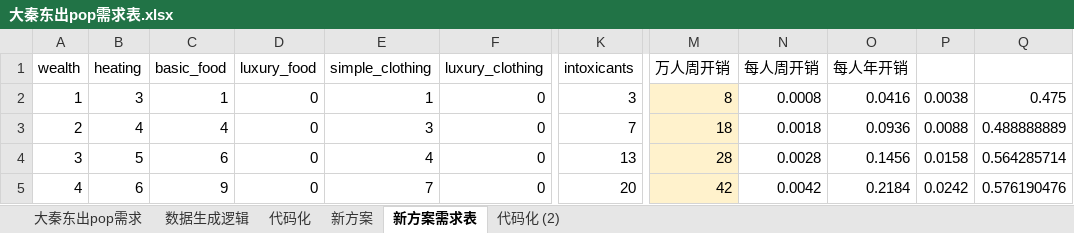
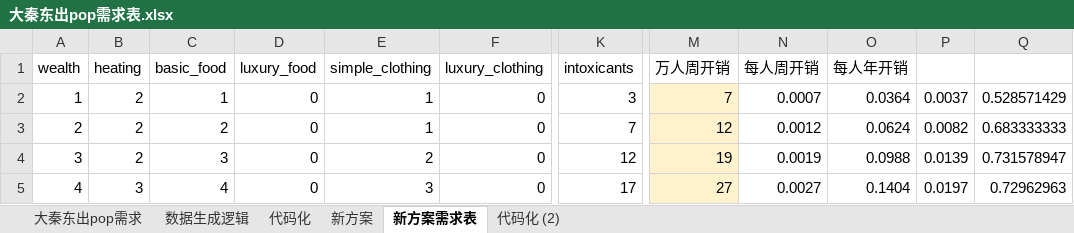
Before and after one commit to Miraiteko/BreakOut_Breed, an Excel workbook: common/buy_packages/大秦东出pop需求表.xlsx, sheet 新方案需求表, drawn as a sheet; only a part is shown, gaps mark what is left out; values as stored, in another font and other column widths than the file's, no borders; charts and pictures not drawn; the diff covers the shown part only; the diff names each change by its address in the sheet, - before the commit and + after, or states it on an @@ line.

```diff
--- a/common/buy_packages/大秦东出pop需求表.xlsx (sheet 新方案需求表)
+++ b/common/buy_packages/大秦东出pop需求表.xlsx (sheet 新方案需求表)
-B2 (heating): 3
+B2 (heating): 2
-M2 (万人周开销): 8
+M2 (万人周开销): 7
-N2 (每人周开销): 0.0008
+N2 (每人周开销): 0.0007
-O2 (每人年开销): 0.0416
+O2 (每人年开销): 0.0364
-P2: 0.0038
+P2: 0.0037
-Q2: 0.475
+Q2: 0.528571429
-B3 (heating): 4
+B3 (heating): 2
-C3 (basic_food): 4
+C3 (basic_food): 2
-E3 (simple_clothing): 3
+E3 (simple_clothing): 1
-M3 (万人周开销): 18
+M3 (万人周开销): 12
-N3 (每人周开销): 0.0018
+N3 (每人周开销): 0.0012
-O3 (每人年开销): 0.0936
+O3 (每人年开销): 0.0624
-P3: 0.0088
+P3: 0.0082
-Q3: 0.488888889
+Q3: 0.683333333
-B4 (heating): 5
+B4 (heating): 2
-C4 (basic_food): 6
+C4 (basic_food): 3
-E4 (simple_clothing): 4
+E4 (simple_clothing): 2
-K4 (intoxicants): 13
+K4 (intoxicants): 12
-M4 (万人周开销): 28
+M4 (万人周开销): 19
-N4 (每人周开销): 0.0028
+N4 (每人周开销): 0.0019
-O4 (每人年开销): 0.1456
+O4 (每人年开销): 0.0988
-P4: 0.0158
+P4: 0.0139
-Q4: 0.564285714
+Q4: 0.731578947
-B5 (heating): 6
+B5 (heating): 3
-C5 (basic_food): 9
+C5 (basic_food): 4
-E5 (simple_clothing): 7
+E5 (simple_clothing): 3
-K5 (intoxicants): 20
+K5 (intoxicants): 17
-M5 (万人周开销): 42
+M5 (万人周开销): 27
-N5 (每人周开销): 0.0042
+N5 (每人周开销): 0.0027
-O5 (每人年开销): 0.2184
+O5 (每人年开销): 0.1404
-P5: 0.0242
+P5: 0.0197
-Q5: 0.576190476
+Q5: 0.72962963
```
Also changed, not shown: 1241 edited cells elsewhere in this sheet, sheet 代码化 (2), sheet 新方案, formulas that keep their value, charts or pictures, 2 other files.
